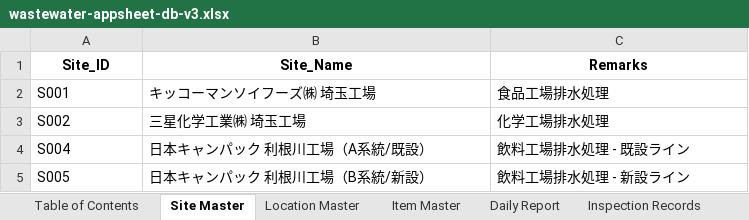
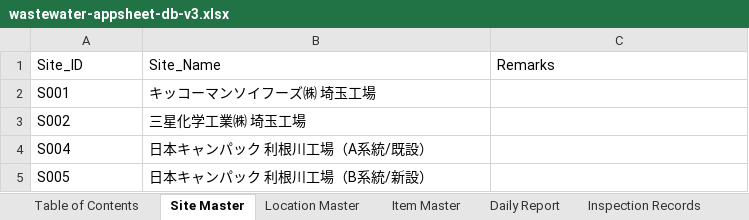
Before and after one commit to f-ebe-lgtm/kbl-wastewater-app, an Excel workbook: wastewater-appsheet-db-v3.xlsx, sheet Site Master, drawn as a sheet; values as stored, in another font and other column widths than the file's, no borders; the diff names each change by its address in the sheet, - before the commit and + after, or states it on an @@ line.

```diff
--- a/wastewater-appsheet-db-v3.xlsx (sheet Site Master)
+++ b/wastewater-appsheet-db-v3.xlsx (sheet Site Master)
@@ A1:C1 bold: on → off, alignment: center → left @@
-C2: 食品工場排水処理
+C2: (empty)
-C3: 化学工場排水処理
+C3: (empty)
-C4: 飲料工場排水処理 - 既設ライン
+C4: (empty)
-C5: 飲料工場排水処理 - 新設ライン
+C5: (empty)
```
Also changed, not shown: sheet Inspection Records, sheet Daily Report, sheet Item Master, sheet Table of Contents, sheet Location Master, 1 other file.
